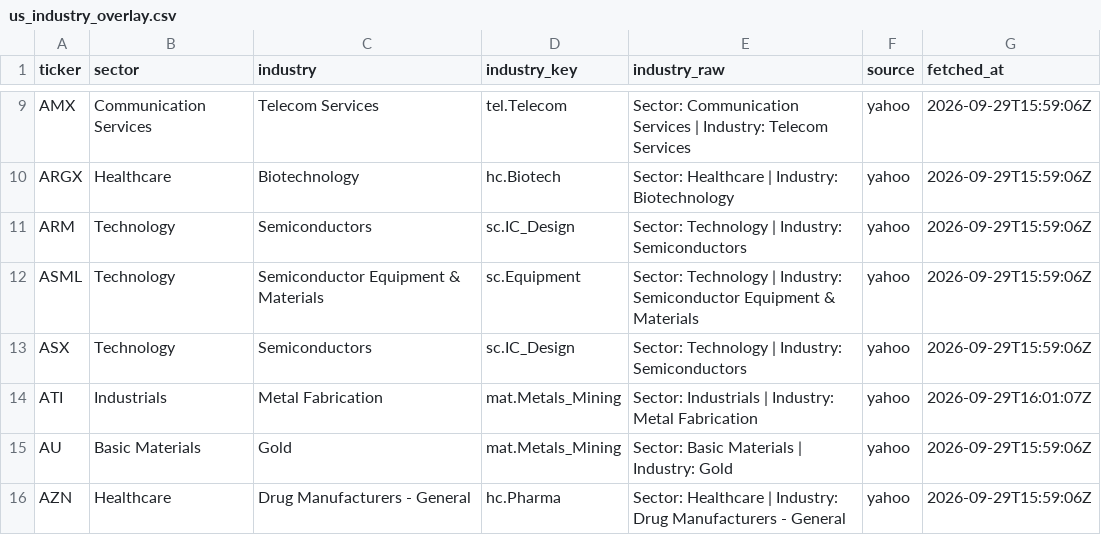
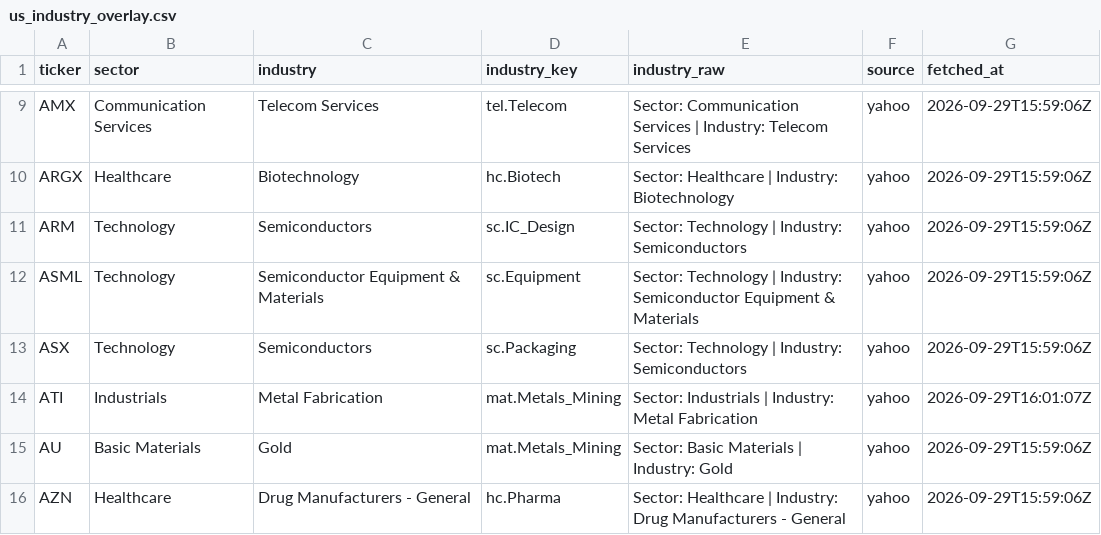
Before and after one commit to lawrencekuo1118/theYNowApp, a CSV file: app_24.0/data/us_industry_overlay.csv, drawn as a sheet; only a part is shown, gaps mark what is left out; the diff names each change by its address in the sheet, - before the commit and + after, or states it on an @@ line.

```diff
--- a/app_24.0/data/us_industry_overlay.csv
+++ b/app_24.0/data/us_industry_overlay.csv
-D13 (industry_key): sc.IC_Design
+D13 (industry_key): sc.Packaging
```
Also changed, not shown: 4 other files.
